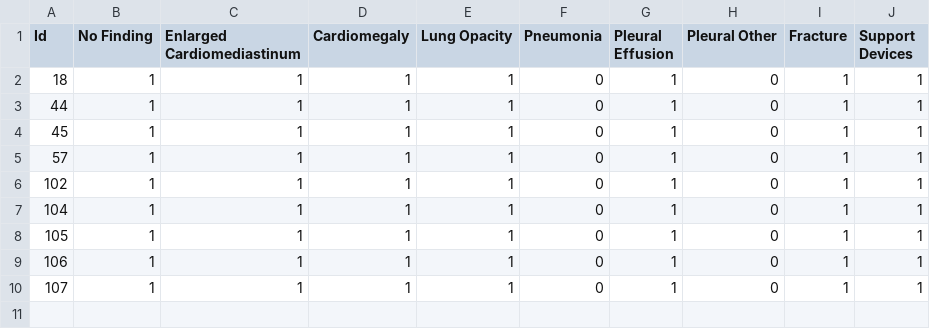
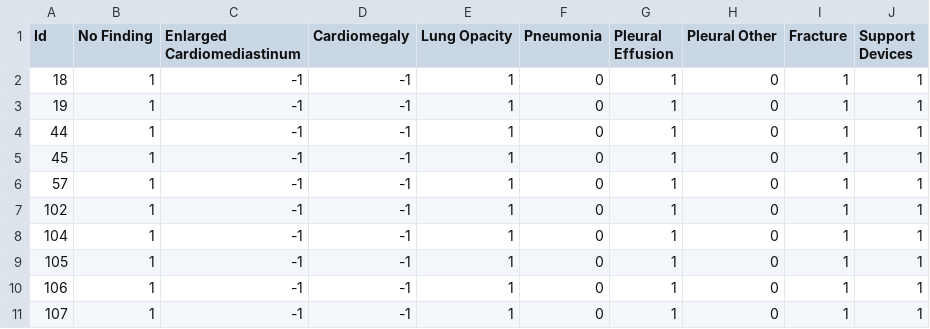
Before and after one commit to jdowns4317/cs156b, a CSV file: gobeavers_submission.csv, drawn as a sheet.

Commit message:
batched data

```diff
--- a/gobeavers_submission.csv
+++ b/gobeavers_submission.csv
@@ -1,10 +1,11 @@
 Id,No Finding,Enlarged Cardiomediastinum,Cardiomegaly,Lung Opacity,Pneumonia,Pleural Effusion,Pleural Other,Fracture,Support Devices
-18,1,1,1,1,0,1,0,1,1
-44,1,1,1,1,0,1,0,1,1
-45,1,1,1,1,0,1,0,1,1
-57,1,1,1,1,0,1,0,1,1
-102,1,1,1,1,0,1,0,1,1
-104,1,1,1,1,0,1,0,1,1
-105,1,1,1,1,0,1,0,1,1
-106,1,1,1,1,0,1,0,1,1
-107,1,1,1,1,0,1,0,1,1
+18,1,-1,-1,1,0,1,0,1,1
+19,1,-1,-1,1,0,1,0,1,1
+44,1,-1,-1,1,0,1,0,1,1
+45,1,-1,-1,1,0,1,0,1,1
+57,1,-1,-1,1,0,1,0,1,1
+102,1,-1,-1,1,0,1,0,1,1
+104,1,-1,-1,1,0,1,0,1,1
+105,1,-1,-1,1,0,1,0,1,1
+106,1,-1,-1,1,0,1,0,1,1
+107,1,-1,-1,1,0,1,0,1,1
```
Also changed, not shown: 1 other file.
